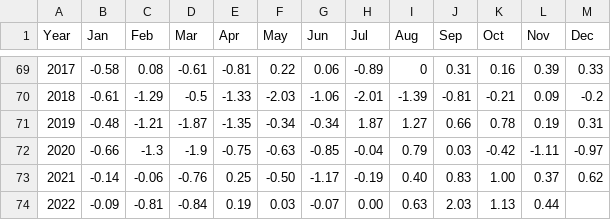
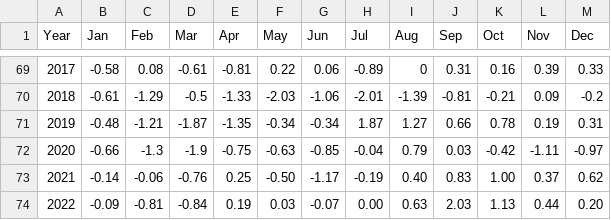
Before and after one commit to csu-tropical/csu-tropical, a CSV file: Forecast/downloadable/csu_amo.csv, drawn as a sheet; only a part is shown, gaps mark what is left out.

Commit message:
Update AMO Index with December 2022 value

```diff
--- a/Forecast/downloadable/csu_amo.csv
+++ b/Forecast/downloadable/csu_amo.csv
@@ -73,2 +73,2 @@ Year,Jan,Feb,Mar,Apr,May,Jun,Jul,Aug,Sep,Oct,Nov,Dec
   2021,-0.14,-0.06,-0.76,0.25,-0.50,-1.17,-0.19,0.40,0.83,1.00,0.37,0.62
-  2022,-0.09,-0.81,-0.84,0.19,0.03,-0.07,0.00,0.63,2.03,1.13,0.44,
+  2022,-0.09,-0.81,-0.84,0.19,0.03,-0.07,0.00,0.63,2.03,1.13,0.44,0.20
```
